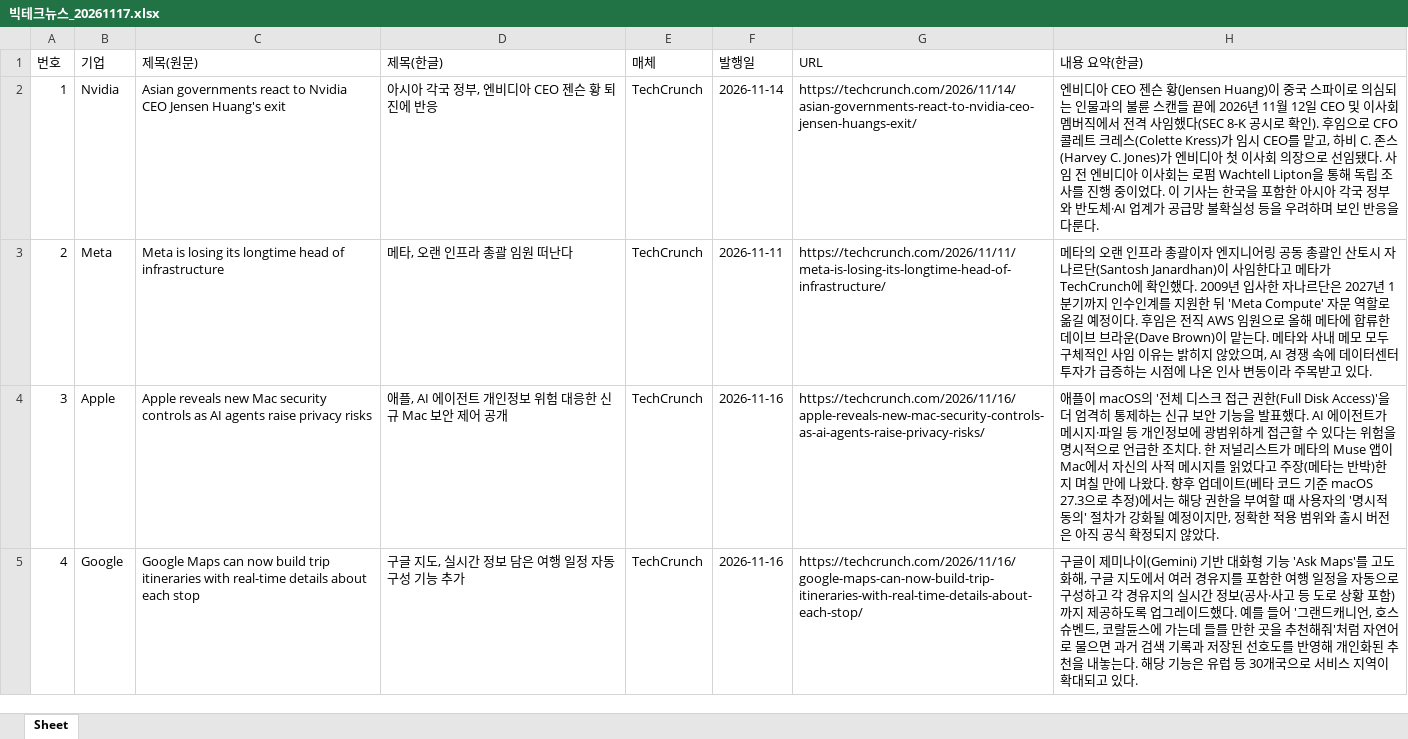
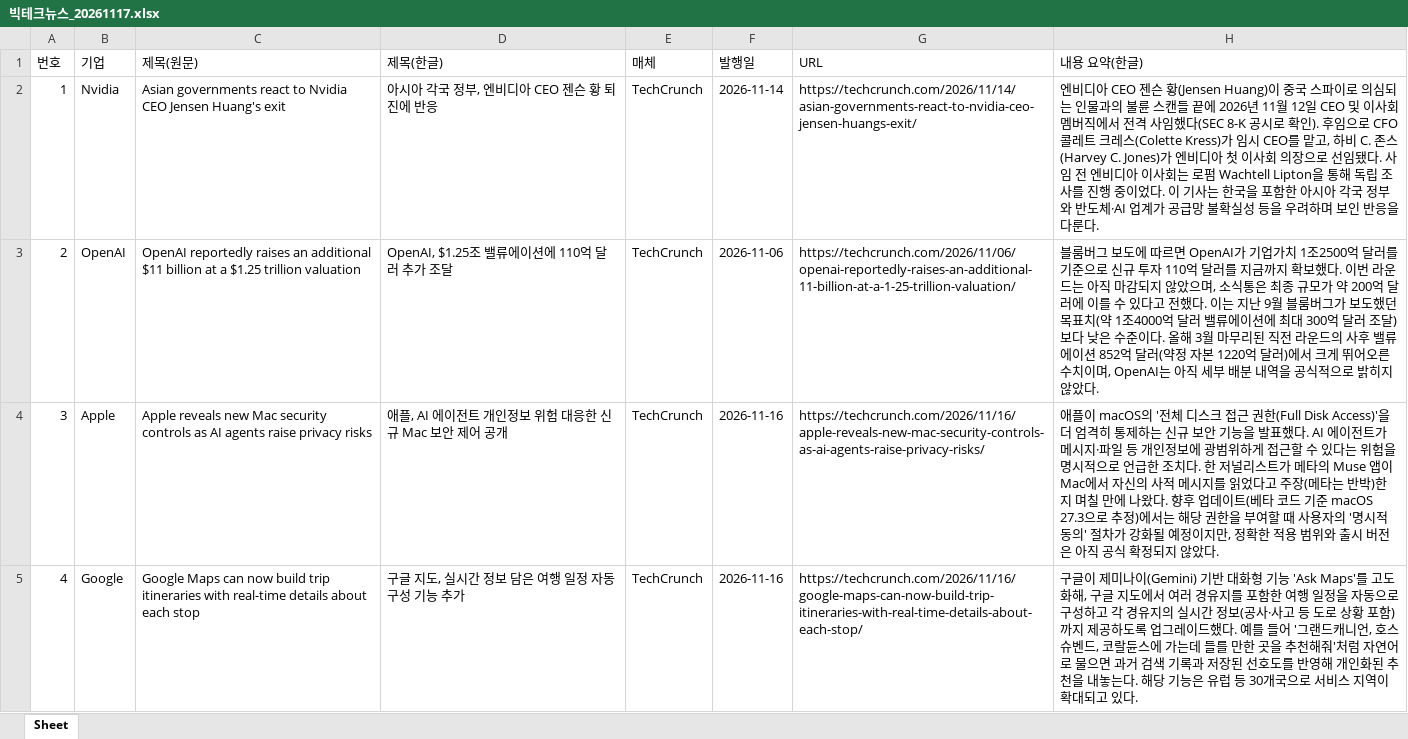
Before and after one commit to cindy19920216/APP, an Excel workbook: news/빅테크뉴스_20261117.xlsx, sheet Sheet, drawn as a sheet; only a part is shown; values as stored, in another font and other column widths than the file's, no borders; the diff names each change by its address in the sheet, - before the commit and + after, or states it on an @@ line.

```diff
--- a/news/빅테크뉴스_20261117.xlsx (sheet Sheet)
+++ b/news/빅테크뉴스_20261117.xlsx (sheet Sheet)
-B3 (기업): Meta
+B3 (기업): OpenAI
-C3 (제목(원문)): Meta is losing its longtime head of infrastructure
+C3 (제목(원문)): OpenAI reportedly raises an additional $11 billion at a $1.25 trillion valuation
-D3 (제목(한글)): 메타, 오랜 인프라 총괄 임원 떠난다
+D3 (제목(한글)): OpenAI, $1.25조 밸류에이션에 110억 달러 추가 조달
-F3 (발행일): 2026-11-11
+F3 (발행일): 2026-11-06
-G3 (URL): https://techcrunch.com/2026/11/11/meta-is-losing-its-longtime-head-of-infrastructure/
+G3 (URL): https://techcrunch.com/2026/11/06/openai-reportedly-raises-an-additional-11-billion-at-a-1-25-trillion-valuation/
-H3 (내용 요약(한글)): 메타의 오랜 인프라 총괄이자 엔지니어링 공동 총괄인 산토시 자나르단(Santosh Janardhan)이 사임한다고 메타가 TechCrunch에 확인했다. 2009년 입사한 자나르단은 2027년 1분기까지 인수인계를 지원한 뒤 'Meta Compute' 자문 역할로 옮길 예정이다. 후임은 전직 AWS 임원으로 올해 메타에 합류한 데이브 브라운(Dave Brown)이 맡는다. 메타와 사내 메모 모두 구체적인 사임 이유는 밝히지 않았으며, AI 경쟁 속에 데이터센터 투자가 급증하는 시점에 나온 인사 변동이라 주목받고 있다.
+H3 (내용 요약(한글)): 블룸버그 보도에 따르면 OpenAI가 기업가치 1조2500억 달러를 기준으로 신규 투자 110억 달러를 지금까지 확보했다. 이번 라운드는 아직 마감되지 않았으며, 소식통은 최종 규모가 약 200억 달러에 이를 수 있다고 전했다. 이는 지난 9월 블룸버그가 보도했던 목표치(약 1조4000억 달러 밸류에이션에 최대 300억 달러 조달)보다 낮은 수준이다. 올해 3월 마무리된 직전 라운드의 사후 밸류에이션 852억 달러(약정 자본 1220억 달러)에서 크게 뛰어오른 수치이며, OpenAI는 아직 세부 배분 내역을 공식적으로 밝히지 않았다.
```
